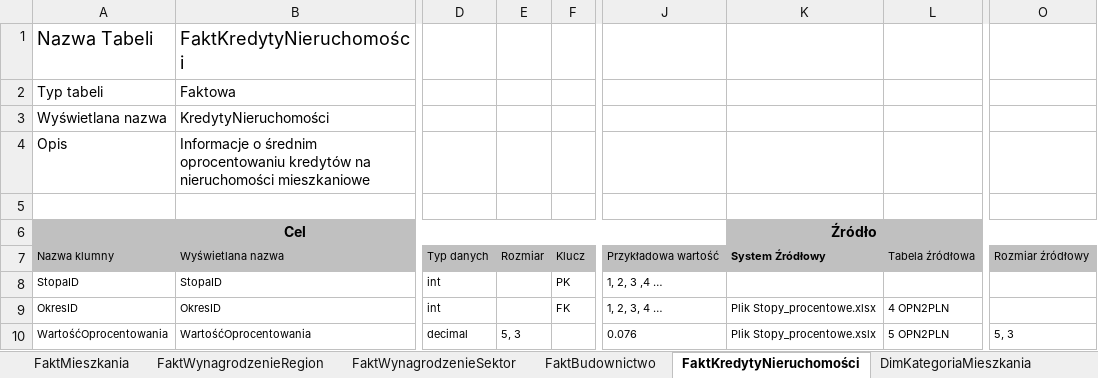
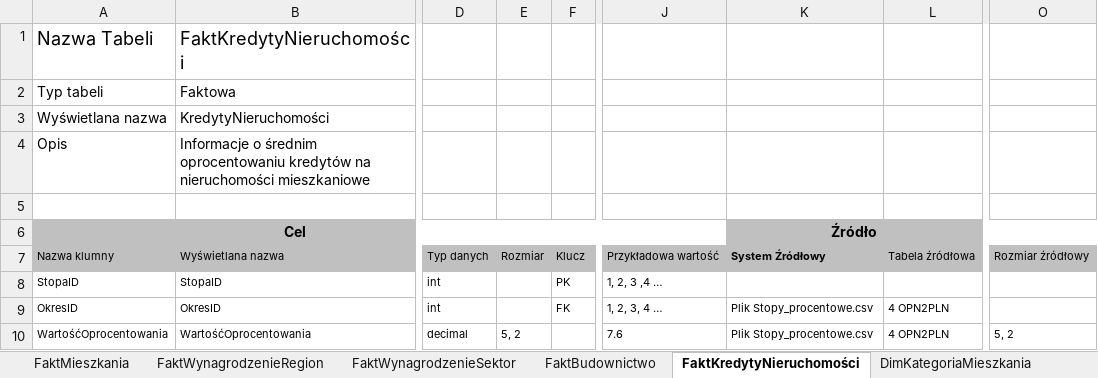
Before and after one commit to Martyna-265/Data_Warehouse_Deweloperzy, an Excel workbook: STTM.xlsx, sheet FaktKredytyNieruchomości, drawn as a sheet; only a part is shown, gaps mark what is left out; values as stored, in another font and other column widths than the file's, no borders; the diff names each change by its address in the sheet, - before the commit and + after, or states it on an @@ line.

```diff
--- a/STTM.xlsx (sheet FaktKredytyNieruchomości)
+++ b/STTM.xlsx (sheet FaktKredytyNieruchomości)
-K9: Plik Stopy_procentowe.xlsx
+K9: Plik Stopy_procentowe.csv
-E10: 5, 3
+E10: 5, 2
-J10: 0.076
+J10: 7.6
-K10: Plik Stopy_procentowe.xslx
+K10: Plik Stopy_procentowe.csv
-L10: 5 OPN2PLN
+L10: 4 OPN2PLN
-O10: 5, 3
+O10: 5, 2
```
Also changed, not shown: sheet DimSektor, sheet FaktWynagrodzenieRegion, sheet DimJednostka, sheet FaktWynagrodzenieSektor, sheet FaktBudownictwo, sheet FaktMieszkania.
